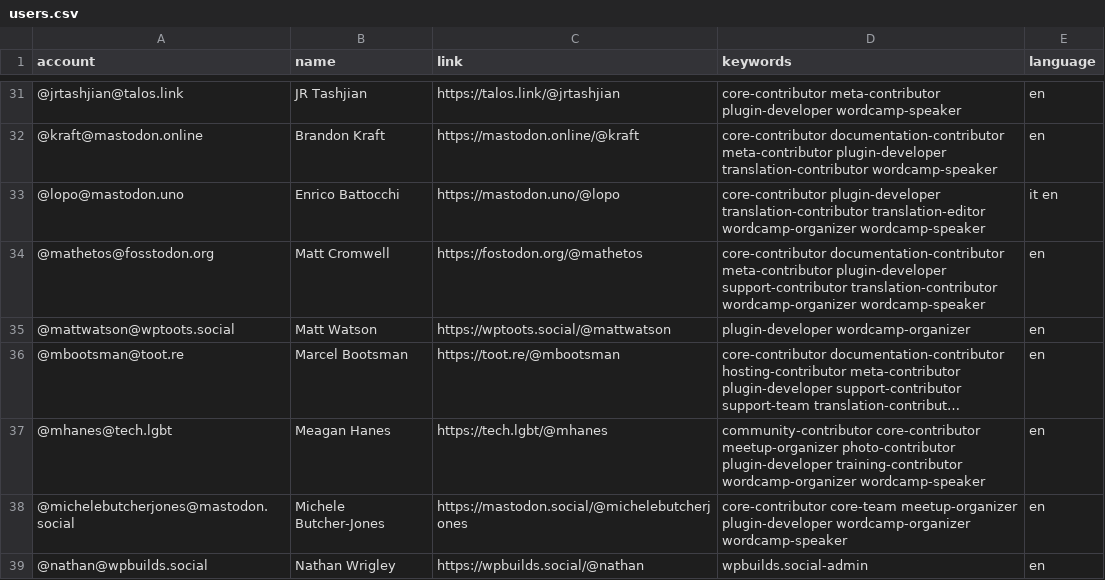
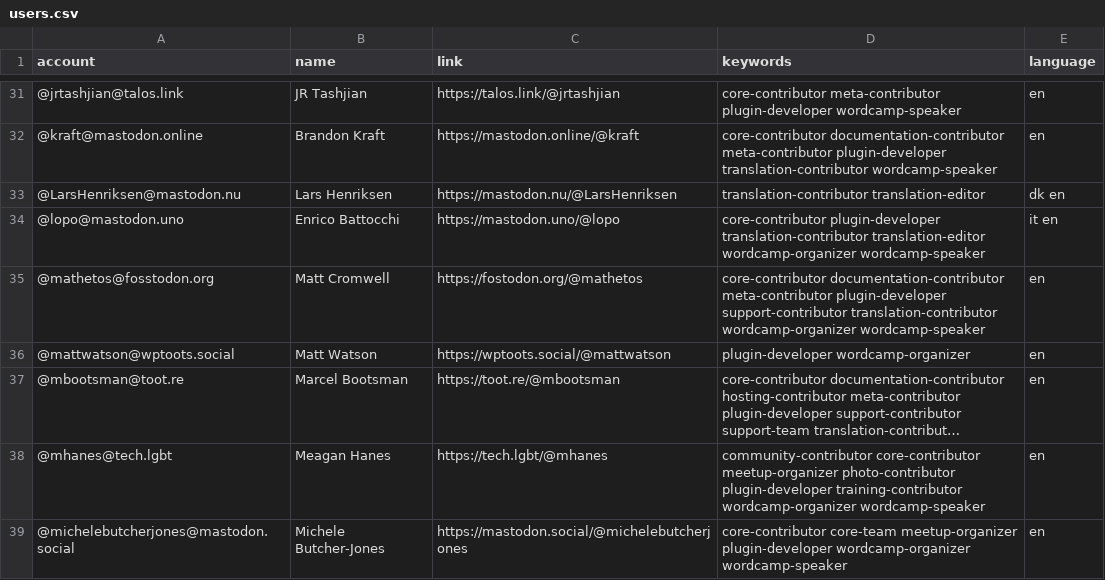
Before and after one commit to danielauener/Mastodon-WordPress-Community, a CSV file: resources/users.csv, drawn as a sheet; only a part is shown, gaps mark what is left out; the shorter side is filled out with more unchanged rows; long unchanged cells end in …; the diff names each change by its address in the sheet, - before the commit and + after, or states it on an @@ line.

Commit message:
Update users.csv

```diff
--- a/resources/users.csv
+++ b/resources/users.csv
+row 33: @LarsHenriksen@mastodon.nu | Lars Henriksen | https://mastodon.nu/@LarsHenriksen | translation-contributor translation-editor | dk en
```
